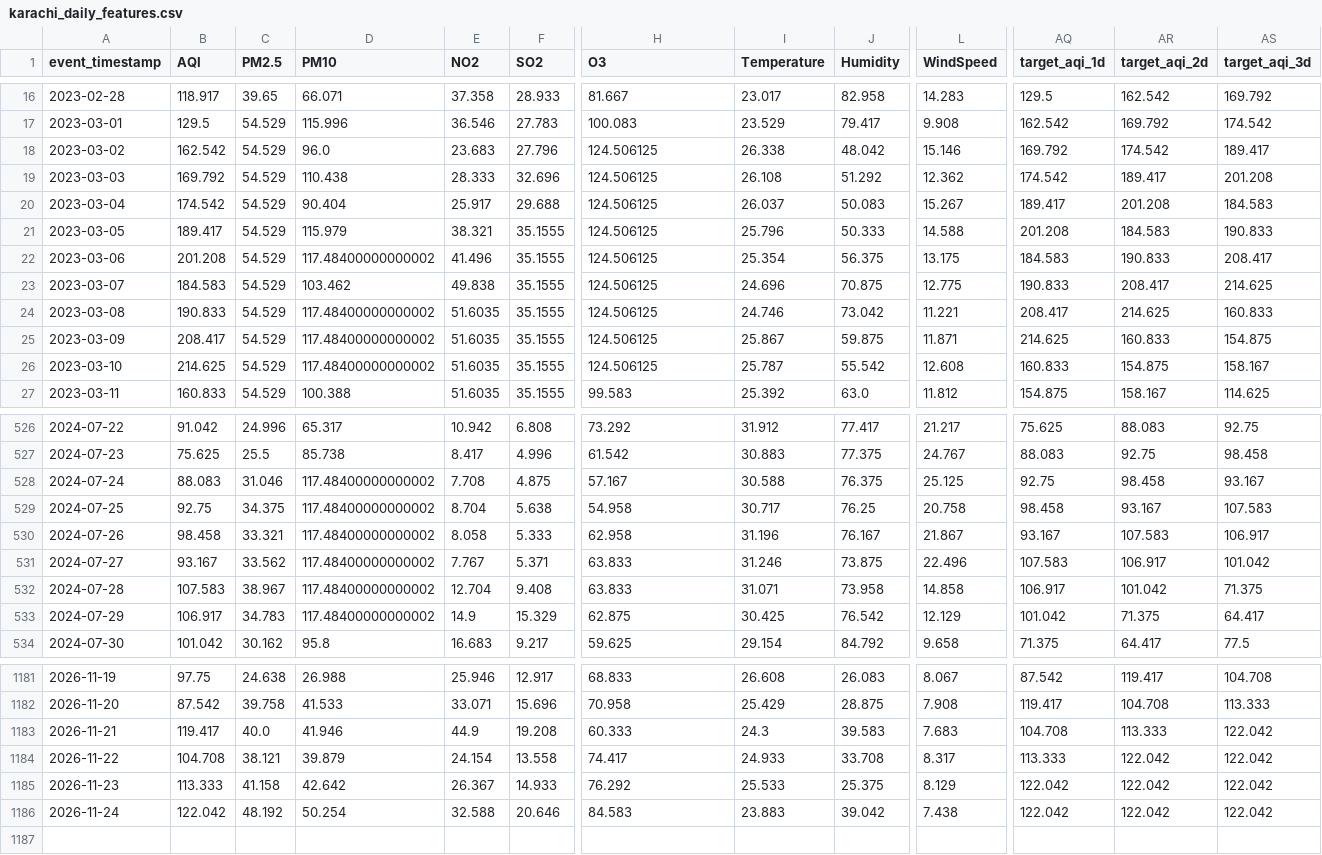
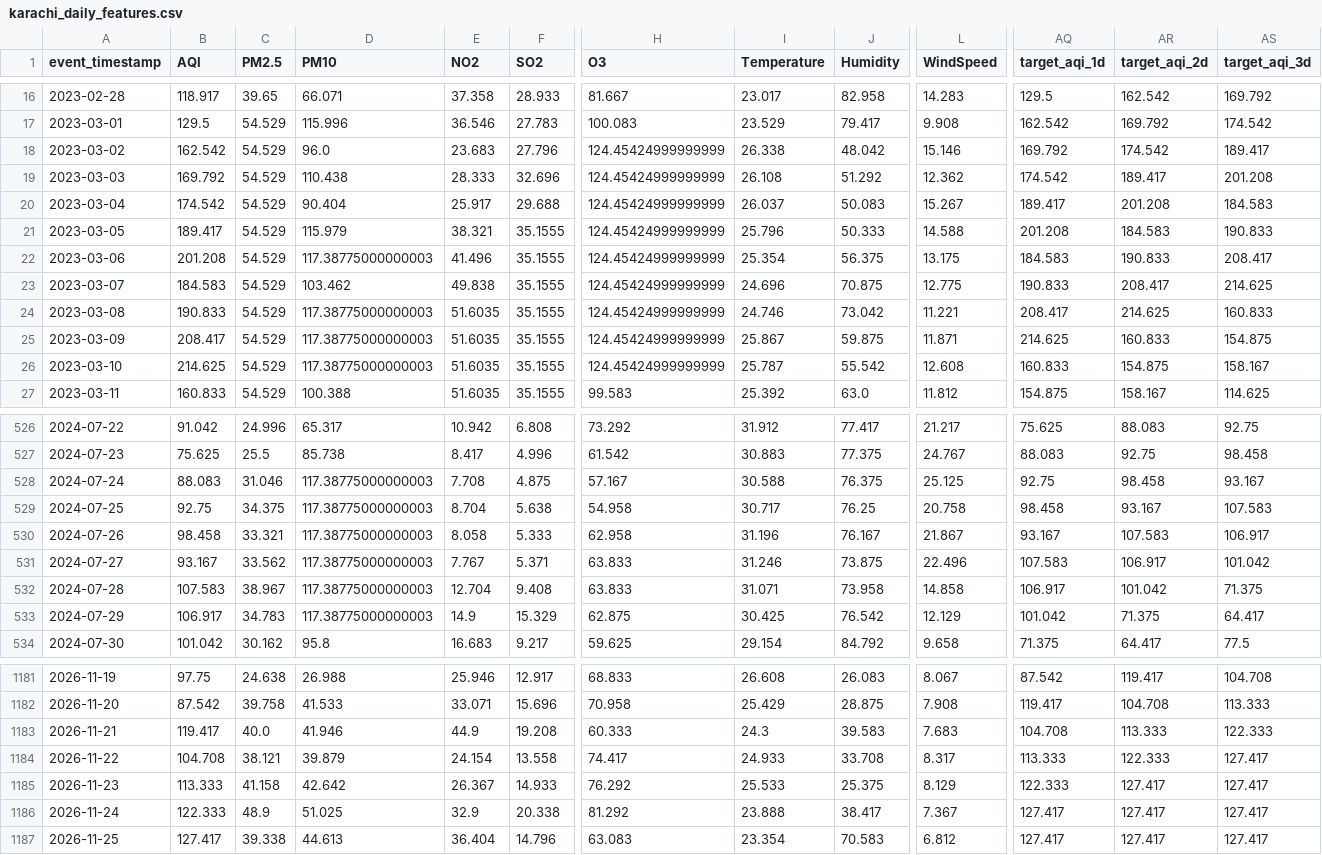
Before and after one commit to MuhammadHassanSiddiqui123/aqi-predictor, a CSV file: data/feature_store/karachi_daily_features.csv, drawn as a sheet; only a part is shown, gaps mark what is left out; rows hold the shown columns only; the diff covers the shown part only; the diff names each change by its address in the sheet, - before the commit and + after, or states it on an @@ line.

```diff
--- a/data/feature_store/karachi_daily_features.csv
+++ b/data/feature_store/karachi_daily_features.csv
-H18:H26 (O3): 124.506125
+H18:H26 (O3): 124.45424999999999
-D22 (PM10): 117.48400000000002
+D22 (PM10): 117.38775000000003
-D24:D26 (PM10): 117.48400000000002
+D24:D26 (PM10): 117.38775000000003
-D528:D533 (PM10): 117.48400000000002
+D528:D533 (PM10): 117.38775000000003
-AS1183 (target_aqi_3d): 122.042
+AS1183 (target_aqi_3d): 122.333
-AR1184 (target_aqi_2d): 122.042
+AR1184 (target_aqi_2d): 122.333
-AS1184:AS1186 (target_aqi_3d): 122.042
+AS1184:AS1186 (target_aqi_3d): 127.417
-AQ1185 (target_aqi_1d): 122.042
+AQ1185 (target_aqi_1d): 122.333
-AR1185:AR1186 (target_aqi_2d): 122.042
+AR1185:AR1186 (target_aqi_2d): 127.417
-B1186 (AQI): 122.042
+B1186 (AQI): 122.333
-C1186 (PM2.5): 48.192
+C1186 (PM2.5): 48.9
-D1186 (PM10): 50.254
+D1186 (PM10): 51.025
-E1186 (NO2): 32.588
+E1186 (NO2): 32.9
-F1186 (SO2): 20.646
+F1186 (SO2): 20.338
-H1186 (O3): 84.583
+H1186 (O3): 81.292
-I1186 (Temperature): 23.883
+I1186 (Temperature): 23.888
-J1186 (Humidity): 39.042
+J1186 (Humidity): 38.417
-L1186 (WindSpeed): 7.438
+L1186 (WindSpeed): 7.367
-AQ1186 (target_aqi_1d): 122.042
+AQ1186 (target_aqi_1d): 127.417
+row 1187: 2026-11-25 | 127.417 | 39.338 | 44.613 | 36.404 | 14.796 | 63.083 | 23.354 | 70.583 | 6.812 | 127.417 | 127.417 | 127.417
```
Also changed, not shown: 74 edited cells elsewhere in this file.
